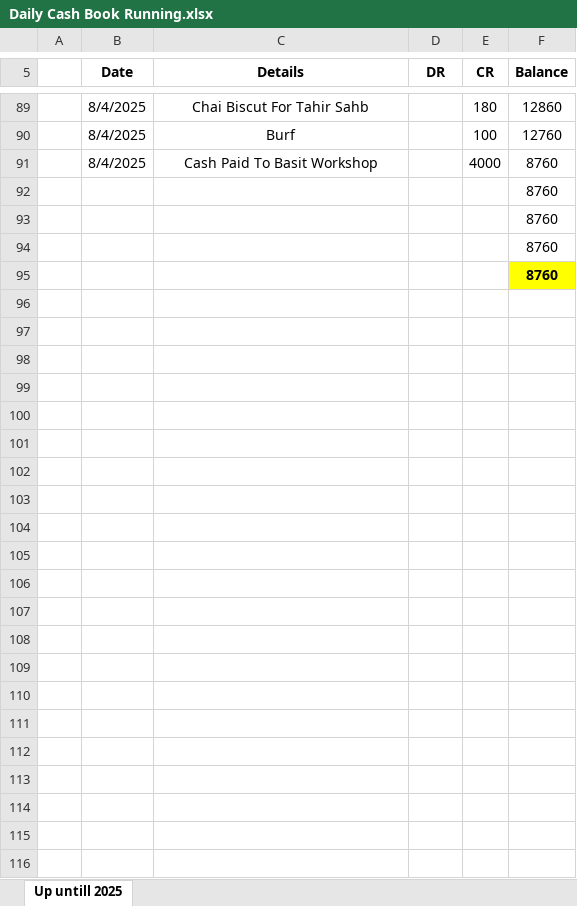
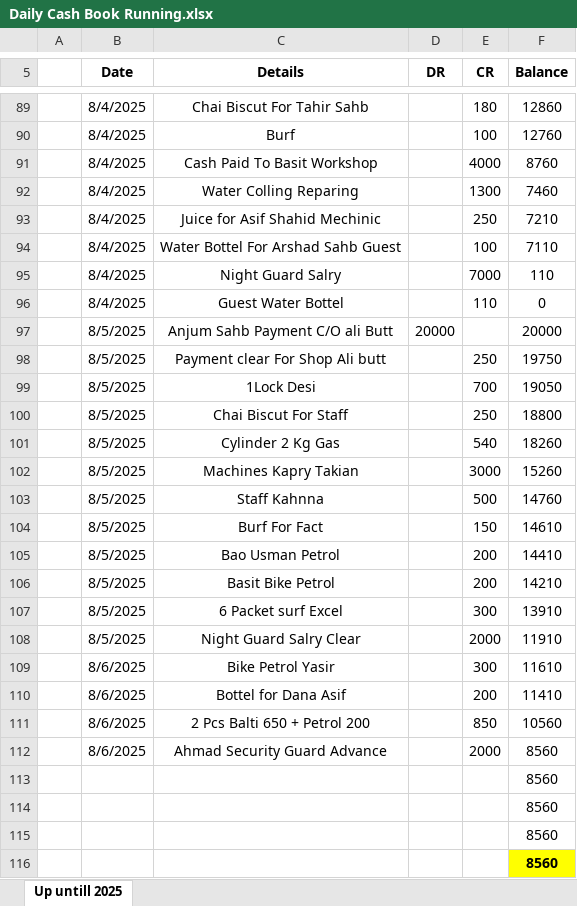
Before and after one commit to mianIndustries/Mian-Industries, an Excel workbook: Cash Book/Daily Cash Book Running.xlsx, sheet Up untill 2025, drawn as a sheet; only a part is shown, gaps mark what is left out; values as stored, in another font and other column widths than the file's, no borders; addresses are those after the commit; the diff names each change by its address in the sheet, - before the commit and + after, or states it on an @@ line.

```diff
--- a/Cash Book/Daily Cash Book Running.xlsx (sheet Up untill 2025)
+++ b/Cash Book/Daily Cash Book Running.xlsx (sheet Up untill 2025)
+row 92:  | 8/4/2025 | Water Colling Reparing |  | 1300 | 7460
+row 93:  | 8/4/2025 | Juice for Asif Shahid Mechinic |  | 250 | 7210
+row 94:  | 8/4/2025 | Water Bottel For Arshad Sahb Guest |  | 100 | 7110
+row 95:  | 8/4/2025 | Night Guard Salry |  | 7000 | 110
+row 96:  | 8/4/2025 | Guest Water Bottel |  | 110 | 0
+row 97:  | 8/5/2025 | Anjum Sahb Payment C/O ali Butt | 20000 |  | 20000
+row 98:  | 8/5/2025 | Payment clear For Shop Ali butt |  | 250 | 19750
+row 99:  | 8/5/2025 | 1Lock Desi |  | 700 | 19050
+row 100:  | 8/5/2025 | Chai Biscut For Staff |  | 250 | 18800
+row 101:  | 8/5/2025 | Cylinder 2 Kg Gas |  | 540 | 18260
+row 102:  | 8/5/2025 | Machines Kapry Takian |  | 3000 | 15260
+row 103:  | 8/5/2025 | Staff Kahnna |  | 500 | 14760
+row 104:  | 8/5/2025 | Burf For Fact |  | 150 | 14610
+row 105:  | 8/5/2025 | Bao Usman Petrol |  | 200 | 14410
+row 106:  | 8/5/2025 | Basit Bike Petrol |  | 200 | 14210
+row 107:  | 8/5/2025 | 6 Packet surf Excel |  | 300 | 13910
+row 108:  | 8/5/2025 | Night Guard Salry Clear |  | 2000 | 11910
+row 109:  | 8/6/2025 | Bike Petrol Yasir |  | 300 | 11610
+row 110:  | 8/6/2025 | Bottel for Dana Asif |  | 200 | 11410
+row 111:  | 8/6/2025 | 2 Pcs Balti 650 + Petrol 200 |  | 850 | 10560
+row 112:  | 8/6/2025 | Ahmad Security Guard Advance |  | 2000 | 8560
-F113:F116 (Balance): 8760
+F113:F116 (Balance): 8560
```
Also changed, not shown: Cash Book/Advances.xlsx, Salary/Salry Labor.xlsx.
